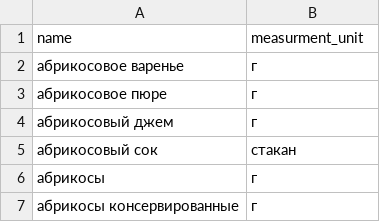
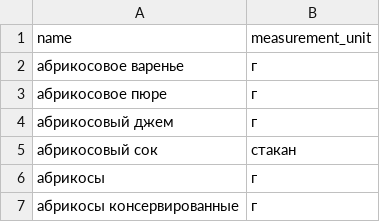
Before and after one commit to MPolskov/foodgram-project, a CSV file: data/ingredients.csv, drawn as a sheet; only a part is shown.

```diff
--- a/data/ingredients.csv
+++ b/data/ingredients.csv
@@ -1,2 +1,2 @@
-name,measurment_unit
+name,measurement_unit
 абрикосовое варенье,г
```
Also changed, not shown: 17 other files.
